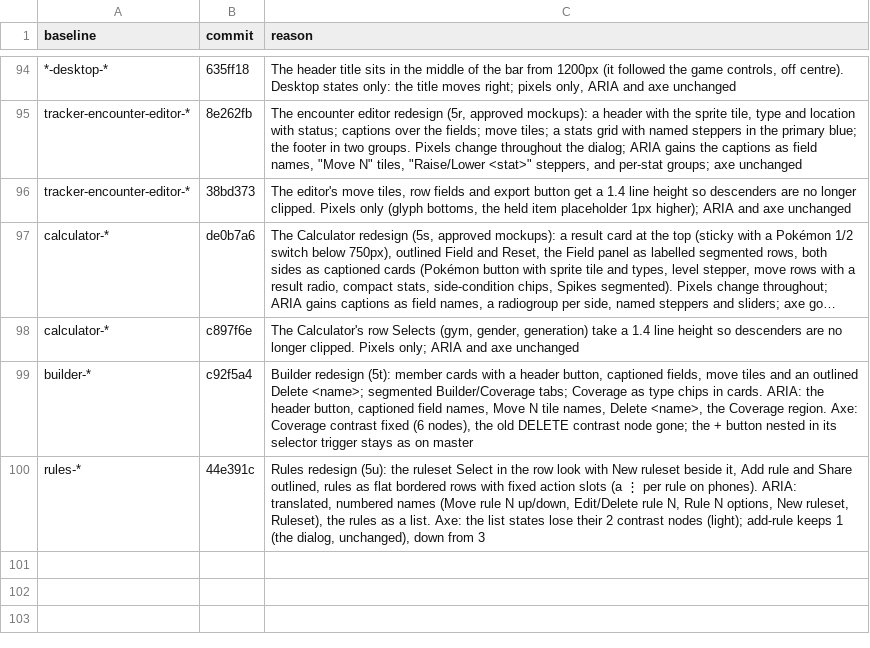
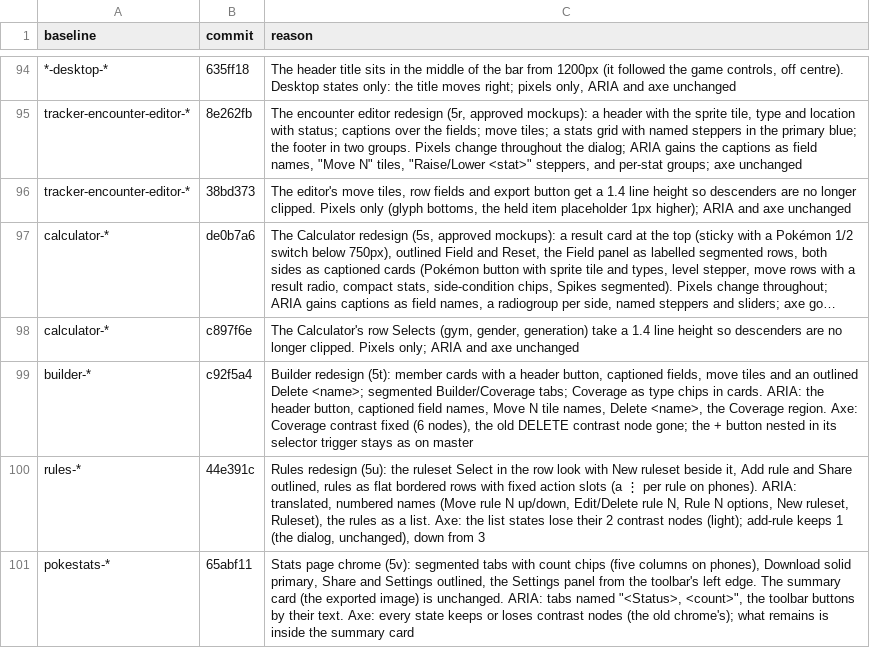
Before and after one commit to diballesteros/nuzlocke, a TSV file: verification/approved-diffs.tsv, drawn as a sheet; only a part is shown, gaps mark what is left out; long unchanged cells end in ….

```diff
--- a/verification/approved-diffs.tsv
+++ b/verification/approved-diffs.tsv
@@ -100 +100,2 @@ builder-*	c92f5a4	Builder redesign (5t): member cards with a header button, capt
 rules-*	44e391c	Rules redesign (5u): the ruleset Select in the row look with New ruleset beside it, Add rule and Share outlined, rules as flat bordered rows with fixed action slots (a ⋮ per rule on phones). ARIA: translated, numbered names (Move rule N up/down, Edit/Delete rule N, Rule N options, New ruleset, Ruleset), the rules as a list. Axe: the list states lose their 2 contrast nodes (light); add-rule keeps 1 (the dialog, unchanged), down from 3
+pokestats-*	65abf11	Stats page chrome (5v): segmented tabs with count chips (five columns on phones), Download solid primary, Share and Settings outlined, the Settings panel from the toolbar's left edge. The summary card (the exported image) is unchanged. ARIA: tabs named "<Status>, <count>", the toolbar buttons by their text. Axe: every state keeps or loses contrast nodes (the old chrome's); what remains is inside the summary card
```
Also changed, not shown: 18 other files.
